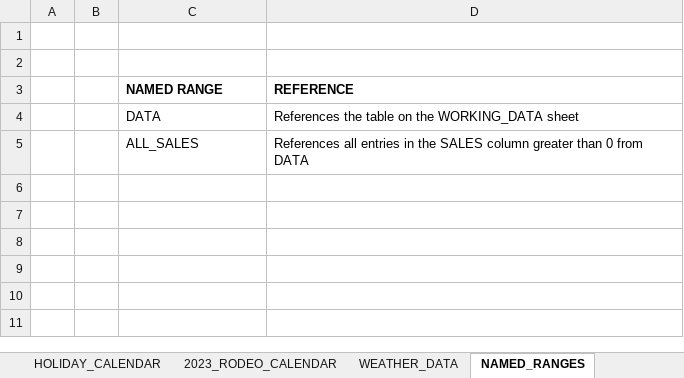
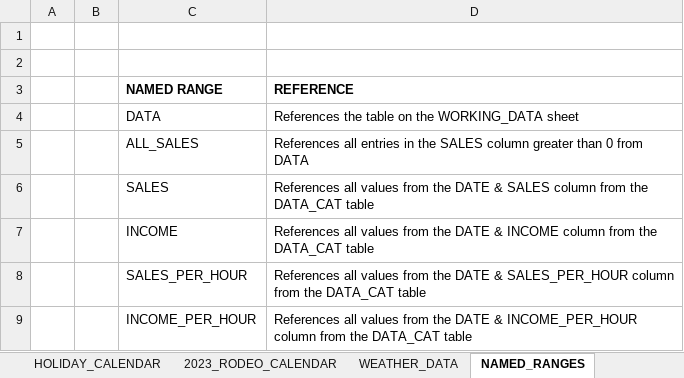
Before and after one commit to joemcsweeney2/Excel-Projects, an Excel workbook: INCOME_REGRESSION/income&sales_analysis.xlsx, sheet NAMED_RANGES, drawn as a sheet; values as stored, in another font and other column widths than the file's, no borders; the diff names each change by its address in the sheet, - before the commit and + after, or states it on an @@ line.

```diff
--- a/INCOME_REGRESSION/income&sales_analysis.xlsx (sheet NAMED_RANGES)
+++ b/INCOME_REGRESSION/income&sales_analysis.xlsx (sheet NAMED_RANGES)
+row 6:  |  | SALES | References all values from the DATE & SALES column from the DATA_CAT table
+row 7:  |  | INCOME | References all values from the DATE & INCOME column from the DATA_CAT table
+row 8:  |  | SALES_PER_HOUR | References all values from the DATE & SALES_PER_HOUR column from the DATA_CAT table
+row 9:  |  | INCOME_PER_HOUR | References all values from the DATE & INCOME_PER_HOUR column from the DATA_CAT table
```
Also changed, not shown: sheet EDA_1, sheet RAW_DATA, sheet MASTER_DATA, sheet DATA_CAT, sheet DATA_BIN, other sheet tabs, charts or pictures, 6 other files.
